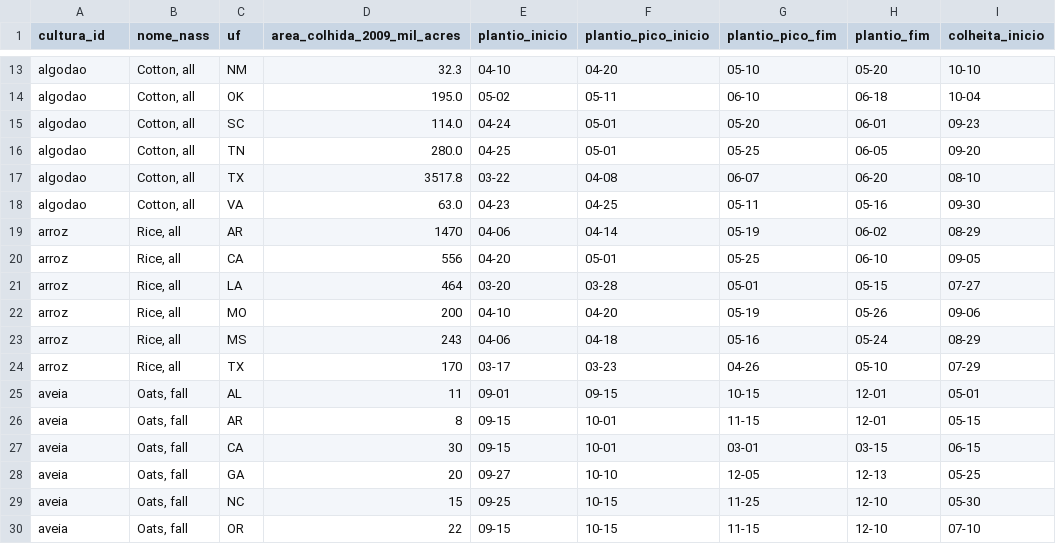
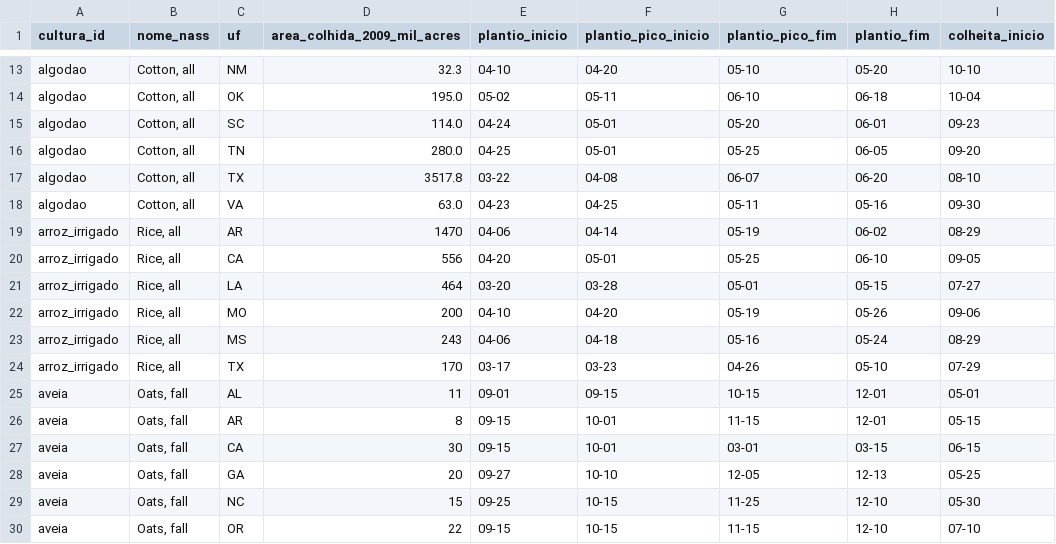
Before and after one commit to eeomts/FieldShift-NasaSpaceApps-Hackathon, a CSV file: data/eua/nass/datas_plantio.csv, drawn as a sheet; only a part is shown, gaps mark what is left out; the diff names each change by its address in the sheet, - before the commit and + after, or states it on an @@ line.

Commit message:
data(nass): use the arroz_irrigado id in the US NASS files
The US catalog only has arroz_irrigado, but the NASS files used the Brazilian upland rice id arroz. Renamed in place (no new download), kept row order, updated the script key and the map note.

Effect on data: rows of rice in producao_condado.csv, datas_plantio.csv and mapa_culturas_nass.csv now carry arroz_irrigado instead of arroz; no values changed.
Migration: none.

```diff
--- a/data/eua/nass/datas_plantio.csv
+++ b/data/eua/nass/datas_plantio.csv
-A19:A24 (cultura_id): arroz
+A19:A24 (cultura_id): arroz_irrigado
```
Also changed, not shown: data/eua/nass/mapa_culturas_nass.csv, 3 other files.
